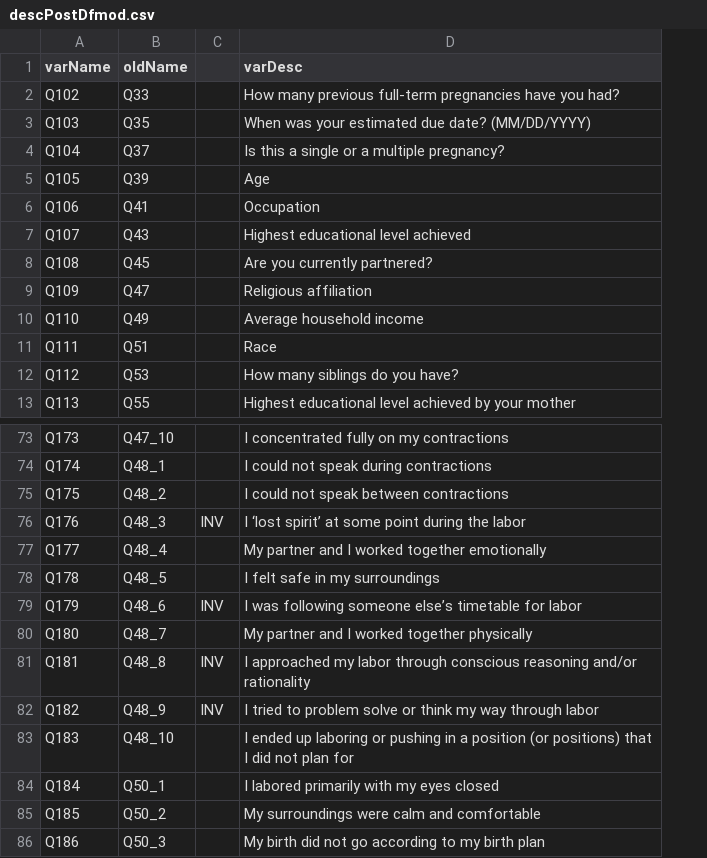
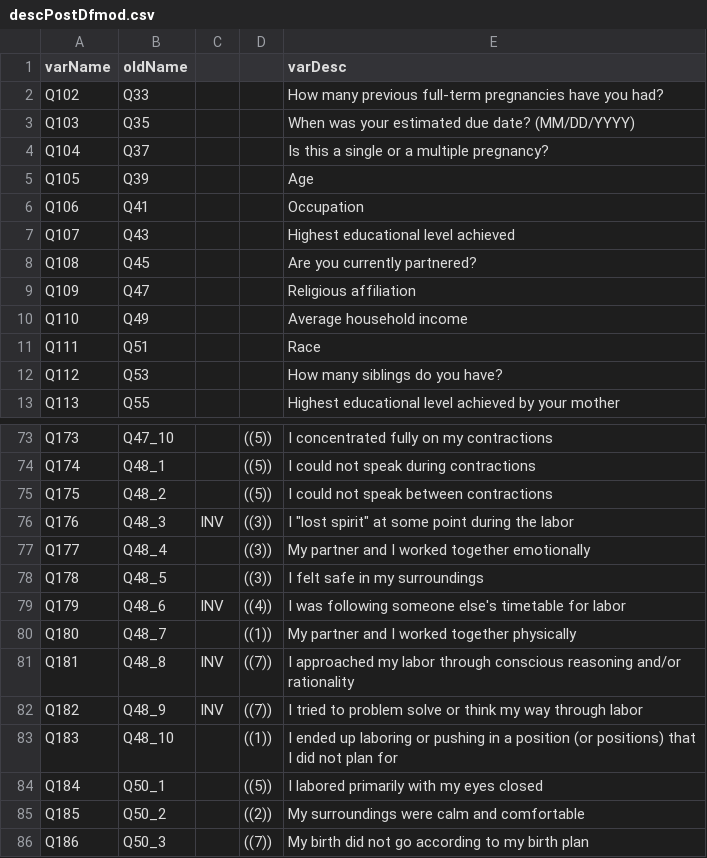
Before and after one commit to r-forge/calibfun, a CSV file: survey/output/descPostDfmod.csv, drawn as a sheet; only a part is shown, gaps mark what is left out; addresses are those after the commit; the diff names each change by its address in the sheet, - before the commit and + after, or states it on an @@ line.

```diff
--- a/survey/output/descPostDfmod.csv
+++ b/survey/output/descPostDfmod.csv
+column D, rows 73-86: ((5)) | ((5)) | ((5)) | ((3)) | ((3)) | ((3)) | ((4)) | ((1)) | ((7)) | ((7)) | ((1)) | ((5)) | ((2)) | ((7))
-E76 (varDesc): I ‘lost spirit’ at some…
+E76 (varDesc): I "lost spirit" at some…
-E79 (varDesc): …following someone else’s timetable for…
+E79 (varDesc): …following someone else's timetable for…
```
Also changed, not shown: survey/output/descPreDfmod.csv, 4 other files.
